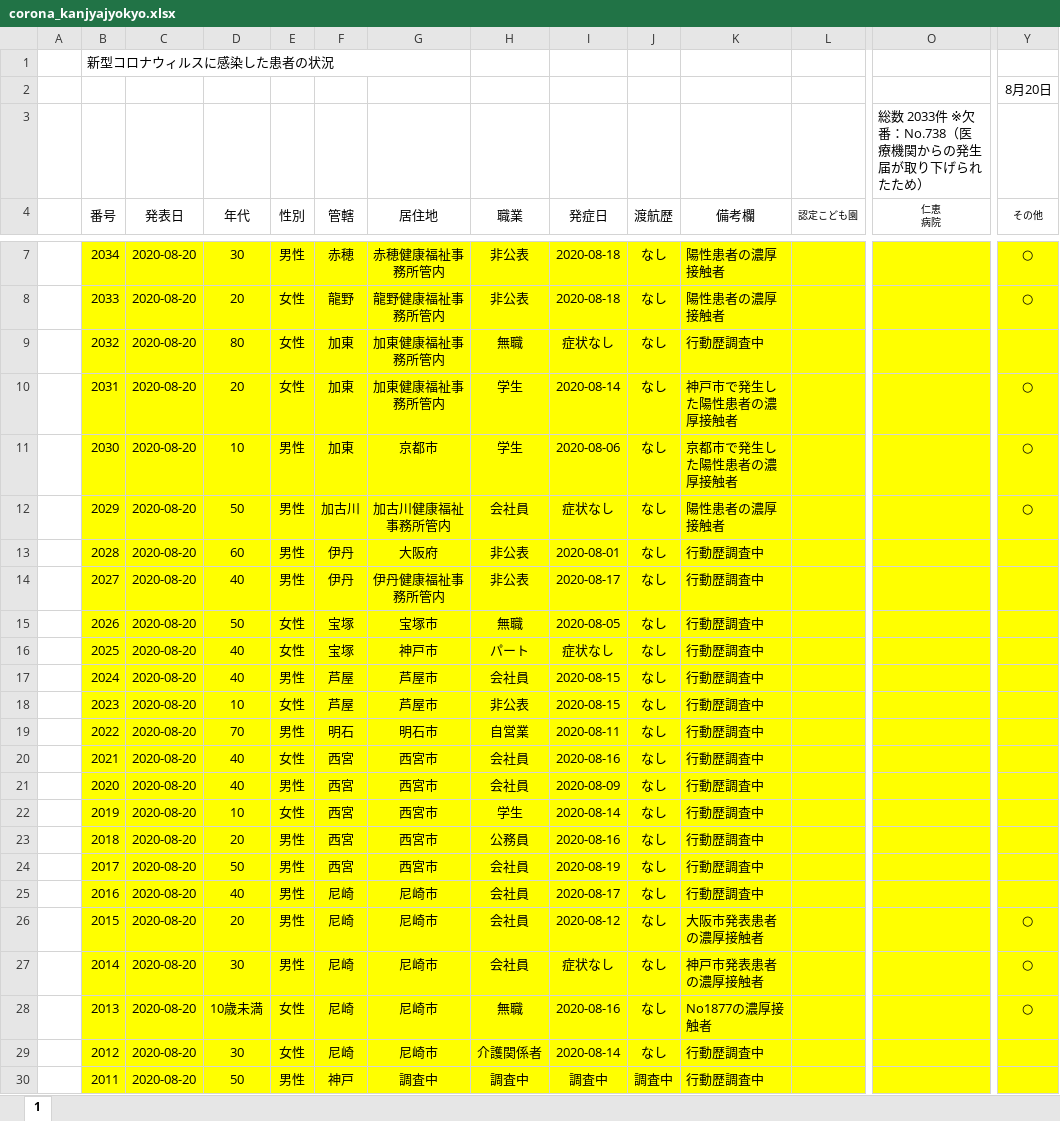
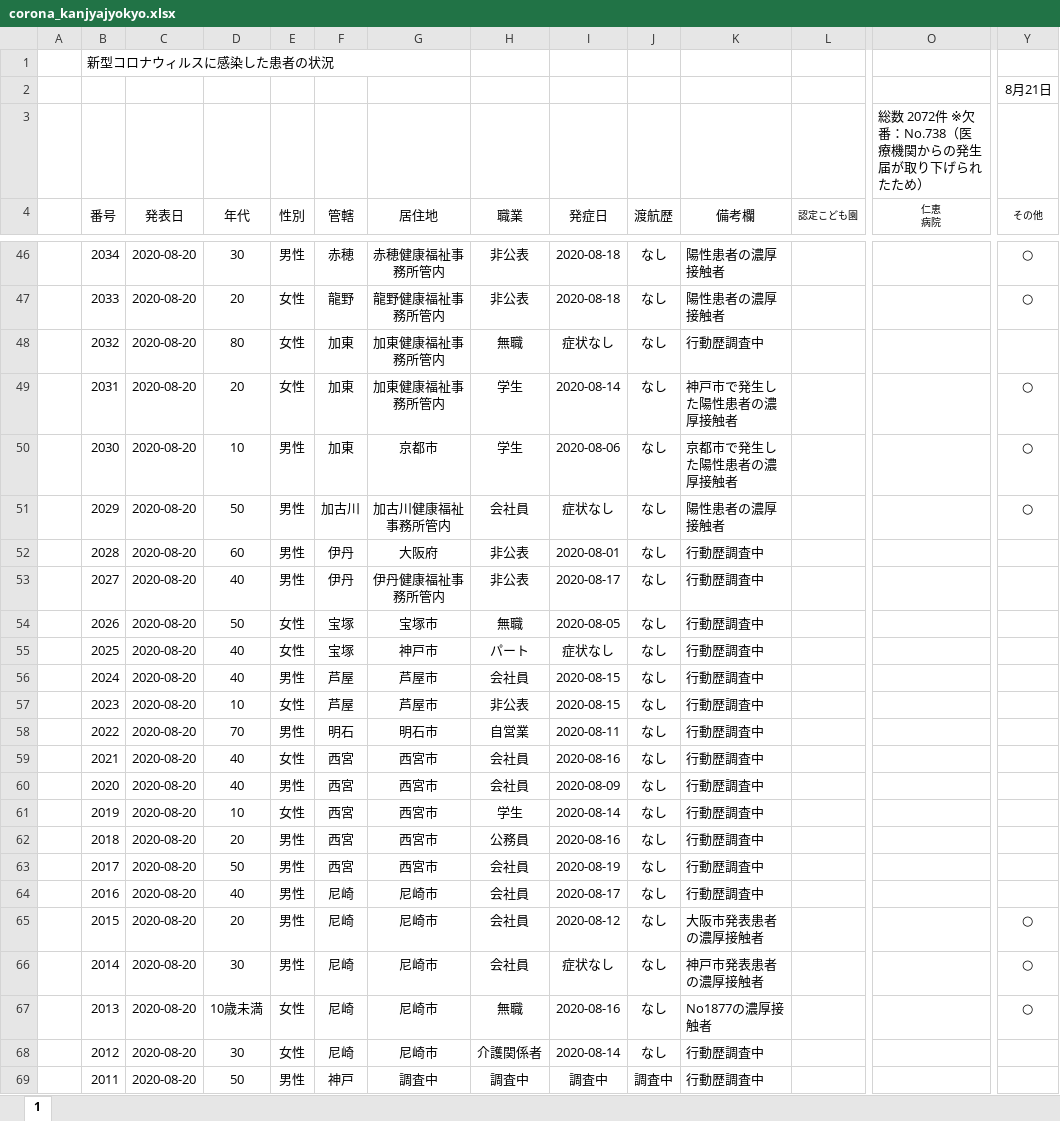
Before and after one commit to imabari/hyougo-covid19, an Excel workbook: corona_kanjyajyokyo.xlsx, sheet 1, drawn as a sheet; only a part is shown, gaps mark what is left out; values as stored, in another font and other column widths than the file's, no borders; charts and pictures not drawn; addresses are those after the commit; the diff covers the shown part only; the diff names each change by its address in the sheet, - before the commit and + after, or states it on an @@ line.

```diff
--- a/corona_kanjyajyokyo.xlsx (sheet 1)
+++ b/corona_kanjyajyokyo.xlsx (sheet 1)
-Y2 (その他): 8月20日
+Y2 (その他): 8月21日
-O3 (仁恵 病院): 総数 2033件 ※欠番：No.738（医療機関からの発生届が取り下げられたため）
+O3 (仁恵 病院): 総数 2072件 ※欠番：No.738（医療機関からの発生届が取り下げられたため）
-B46:Y69 fill: #FFFF00
+B46:Y69 fill: none
```
Also changed, not shown: 39 added rows, 16 edited cells and cell formats elsewhere in this sheet, formulas that keep their value, charts or pictures, daily_kanja.xlsx, 3 other files.
